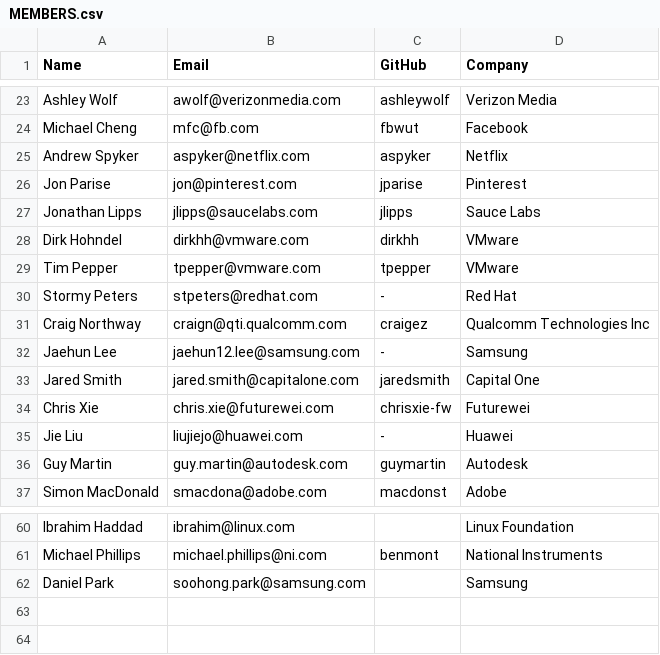
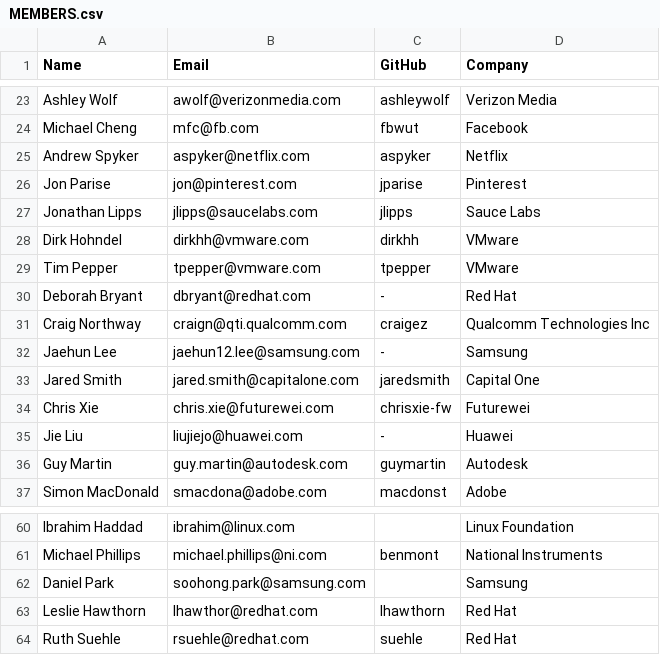
Before and after one commit to todogroup/governance, a CSV file: MEMBERS.csv, drawn as a sheet; only a part is shown, gaps mark what is left out.

Commit message:
Update MEMBERS.csv
Updated list to reflect that Deborah Bryant is the Red Hat main representative to the TODO Group, added information for self and Ruth Suehle from Red Hat.

```diff
--- a/MEMBERS.csv
+++ b/MEMBERS.csv
@@ -29,3 +29,3 @@ Dirk Hohndel, dirkhh@vmware.com, dirkhh, VMware
 Tim Pepper, tpepper@vmware.com, tpepper, VMware
-Stormy Peters, stpeters@redhat.com, -, Red Hat
+Deborah Bryant, dbryant@redhat.com, -, Red Hat
 Craig Northway, craign@qti.qualcomm.com, craigez, Qualcomm Technologies Inc
@@ -62 +62,3 @@ Michael Phillips, michael.phillips@ni.com, benmont, National Instruments
 Daniel Park, soohong.park@samsung.com, ,Samsung
+Leslie Hawthorn, lhawthor@redhat.com, lhawthorn, Red Hat
+Ruth Suehle, rsuehle@redhat.com, suehle, Red Hat
```
